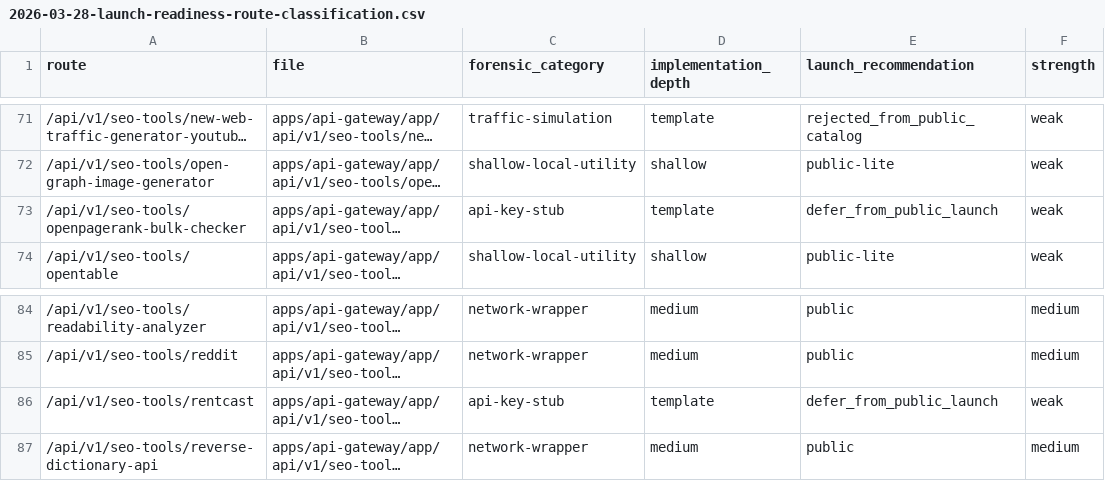
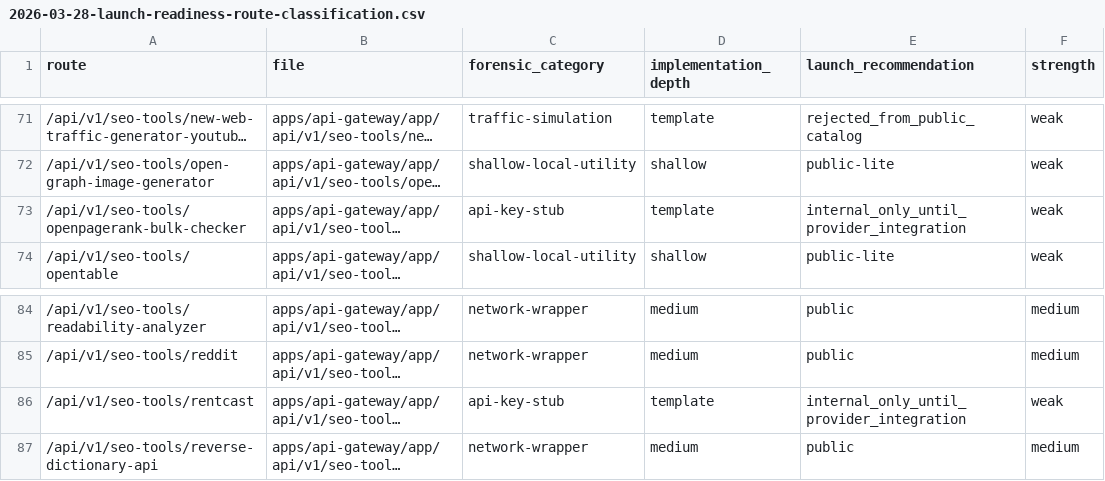
Before and after one commit to ankitdsmb/DataLensAPI, a CSV file: docs/reports/2026-03-28-launch-readiness-route-classification.csv, drawn as a sheet; only a part is shown, gaps mark what is left out; long unchanged cells end in …; the diff names each change by its address in the sheet, - before the commit and + after, or states it on an @@ line.

Commit message:
docs: sync provider template forensic posture

```diff
--- a/docs/reports/2026-03-28-launch-readiness-route-classification.csv
+++ b/docs/reports/2026-03-28-launch-readiness-route-classification.csv
-E73 (launch_recommendation): defer_from_public_launch
+E73 (launch_recommendation): internal_only_until_provider_integration
-E86 (launch_recommendation): defer_from_public_launch
+E86 (launch_recommendation): internal_only_until_provider_integration
```
Also changed, not shown: 4 other files.
